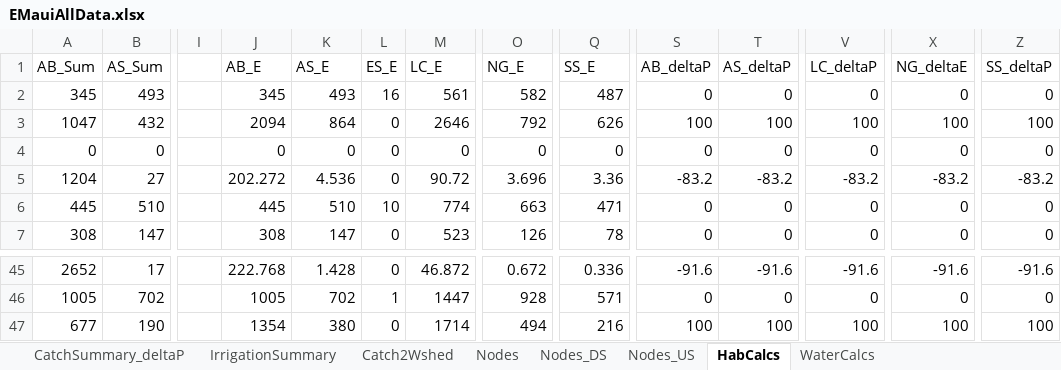
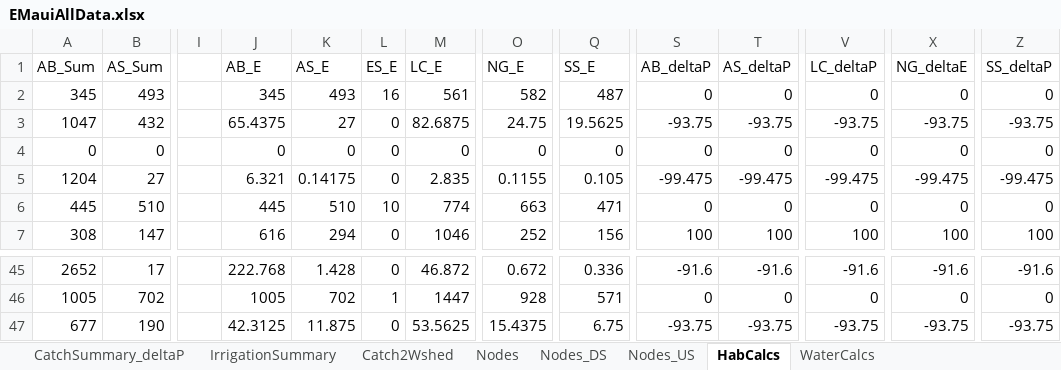
Before and after one commit to dwalke44/EastMaui, an Excel workbook: eastMaui/rawData/EMauiAllData.xlsx, sheet HabCalcs, drawn as a sheet; only a part is shown, gaps mark what is left out; values as stored, in another font and other column widths than the file's, no borders; the diff covers the shown part only; the diff names each change by its address in the sheet, - before the commit and + after, or states it on an @@ line.

```diff
--- a/eastMaui/rawData/EMauiAllData.xlsx (sheet HabCalcs)
+++ b/eastMaui/rawData/EMauiAllData.xlsx (sheet HabCalcs)
-J3 (AB_E): 2094
+J3 (AB_E): 65.4375
-K3 (AS_E): 864
+K3 (AS_E): 27
-M3 (LC_E): 2646
+M3 (LC_E): 82.6875
-O3 (NG_E): 792
+O3 (NG_E): 24.75
-Q3 (SS_E): 626
+Q3 (SS_E): 19.5625
-S3 (AB_deltaP): 100
+S3 (AB_deltaP): -93.75
-T3 (AS_deltaP): 100
+T3 (AS_deltaP): -93.75
-V3 (LC_deltaP): 100
+V3 (LC_deltaP): -93.75
-X3 (NG_deltaE): 100
+X3 (NG_deltaE): -93.75
-Z3 (SS_deltaP): 100
+Z3 (SS_deltaP): -93.75
-J5 (AB_E): 202.272
+J5 (AB_E): 6.321
-K5 (AS_E): 4.536
+K5 (AS_E): 0.14175
-M5 (LC_E): 90.72
+M5 (LC_E): 2.835
-O5 (NG_E): 3.696
+O5 (NG_E): 0.1155
-Q5 (SS_E): 3.36
+Q5 (SS_E): 0.105
-S5 (AB_deltaP): -83.2
+S5 (AB_deltaP): -99.475
-T5 (AS_deltaP): -83.2
+T5 (AS_deltaP): -99.475
-V5 (LC_deltaP): -83.2
+V5 (LC_deltaP): -99.475
-X5 (NG_deltaE): -83.2
+X5 (NG_deltaE): -99.475
-Z5 (SS_deltaP): -83.2
+Z5 (SS_deltaP): -99.475
-J7 (AB_E): 308
+J7 (AB_E): 616
-K7 (AS_E): 147
+K7 (AS_E): 294
-M7 (LC_E): 523
+M7 (LC_E): 1046
-O7 (NG_E): 126
+O7 (NG_E): 252
-Q7 (SS_E): 78
+Q7 (SS_E): 156
-S7 (AB_deltaP): 0
+S7 (AB_deltaP): 100
-T7 (AS_deltaP): 0
+T7 (AS_deltaP): 100
-V7 (LC_deltaP): 0
+V7 (LC_deltaP): 100
-X7 (NG_deltaE): 0
+X7 (NG_deltaE): 100
-Z7 (SS_deltaP): 0
+Z7 (SS_deltaP): 100
-J47 (AB_E): 1354
+J47 (AB_E): 42.3125
-K47 (AS_E): 380
+K47 (AS_E): 11.875
-M47 (LC_E): 1714
+M47 (LC_E): 53.5625
-O47 (NG_E): 494
+O47 (NG_E): 15.4375
-Q47 (SS_E): 216
+Q47 (SS_E): 6.75
-S47 (AB_deltaP): 100
+S47 (AB_deltaP): -93.75
-T47 (AS_deltaP): 100
+T47 (AS_deltaP): -93.75
-V47 (LC_deltaP): 100
+V47 (LC_deltaP): -93.75
-X47 (NG_deltaE): 100
+X47 (NG_deltaE): -93.75
-Z47 (SS_deltaP): 100
+Z47 (SS_deltaP): -93.75
```
Also changed, not shown: 66 edited cells elsewhere in this sheet, sheet Catch2Wshed, sheet Nodes, sheet WaterCalcs, 6 other files.
